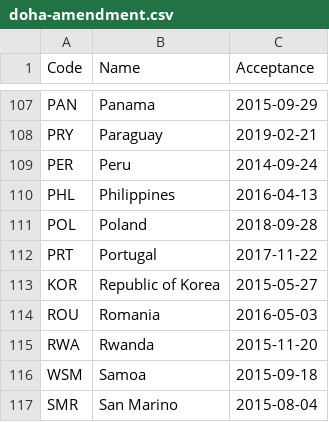
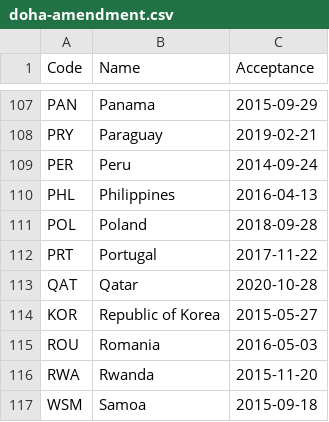
Before and after one commit to openclimatedata/doha-amendment-entry-into-force, a CSV file: data/doha-amendment.csv, drawn as a sheet; only a part is shown, gaps mark what is left out; the shorter side is filled out with more unchanged rows.

Commit message:
1 row added
  Code: QAT
  Name: Qatar
  Acceptance: 2020-10-28

```diff
--- a/data/doha-amendment.csv
+++ b/data/doha-amendment.csv
@@ -112,2 +112,3 @@ POL,Poland,2018-09-28
 PRT,Portugal,2017-11-22
+QAT,Qatar,2020-10-28
 KOR,Republic of Korea,2015-05-27
```
